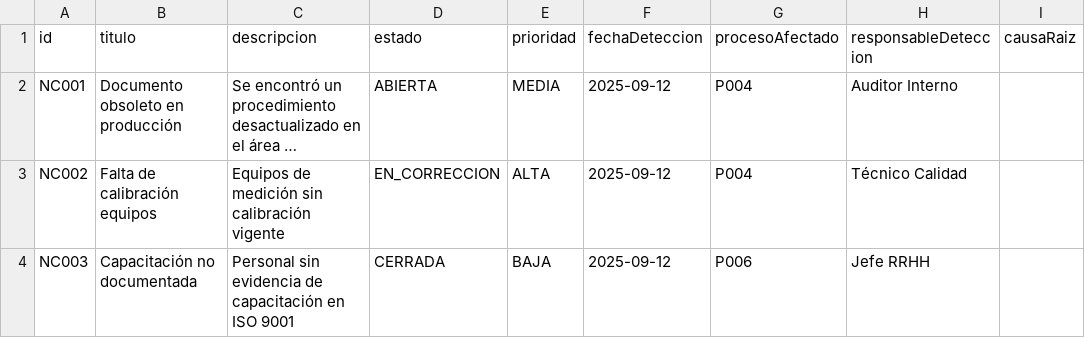
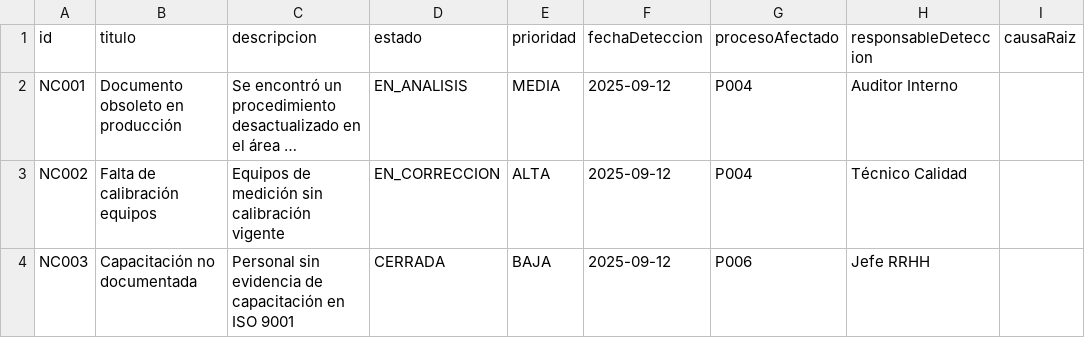
Before and after one commit to facumdito/Proyectos-facultad, a CSV file: resources/data/no_conformidades.csv, drawn as a sheet; long unchanged cells end in …; the diff names each change by its address in the sheet, - before the commit and + after, or states it on an @@ line.

```diff
--- a/resources/data/no_conformidades.csv
+++ b/resources/data/no_conformidades.csv
-D2 (estado): ABIERTA
+D2 (estado): EN_ANALISIS
```
Also changed, not shown: 2 other files.
